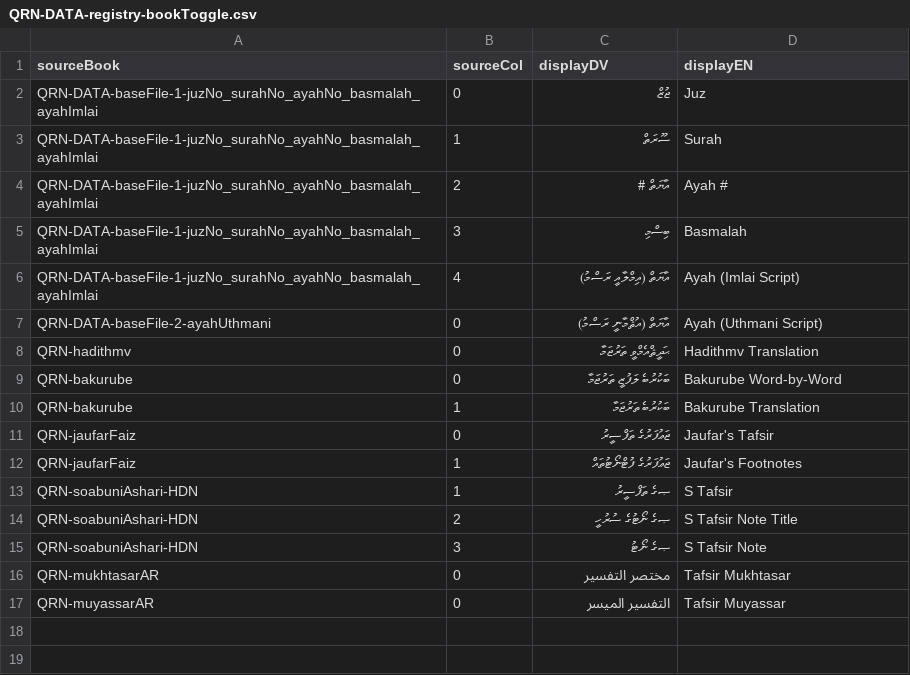
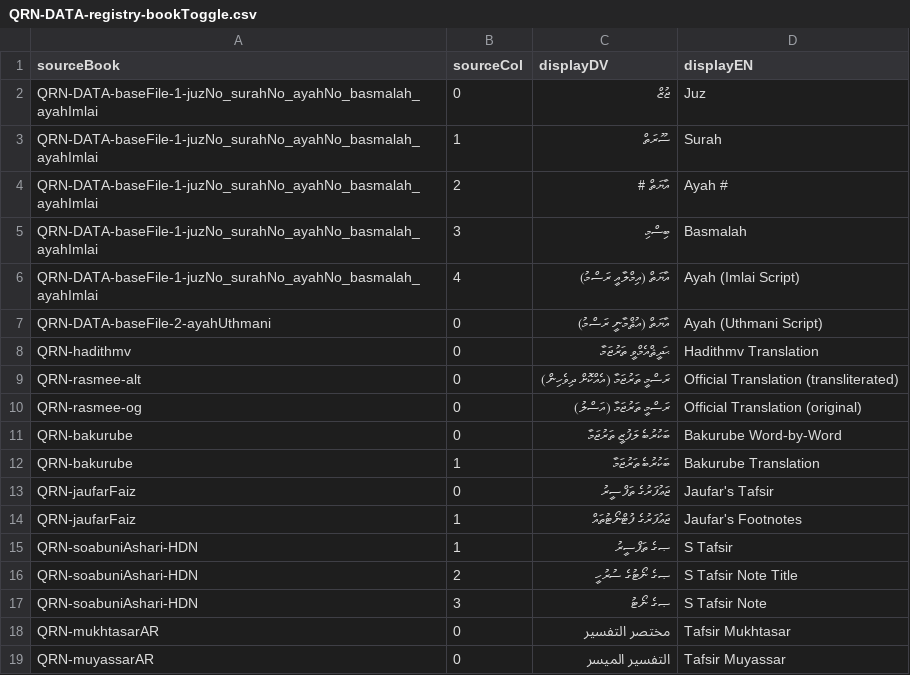
Before and after one commit to hadithmv/hadithmv.github.io, a CSV file: codebase/data/QRN-DATA-registry-bookToggle.csv, drawn as a sheet; the diff names each change by its address in the sheet, - before the commit and + after, or states it on an @@ line.

```diff
--- a/codebase/data/QRN-DATA-registry-bookToggle.csv
+++ b/codebase/data/QRN-DATA-registry-bookToggle.csv
+row 9: QRN-rasmee-alt | 0 | ރަސްމީ ތަރުޖަމާ (އެއްކޮށް ދިވެހިން) | Official Translation (transliterated)
+row 10: QRN-rasmee-og | 0 | ރަސްމީ ތަރުޖަމާ (އަސްލު) | Official Translation (original)
```
Also changed, not shown: 3 other files.
